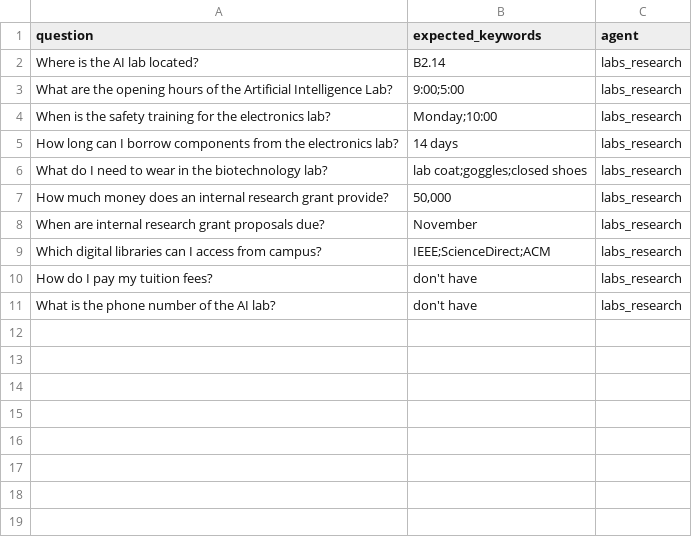
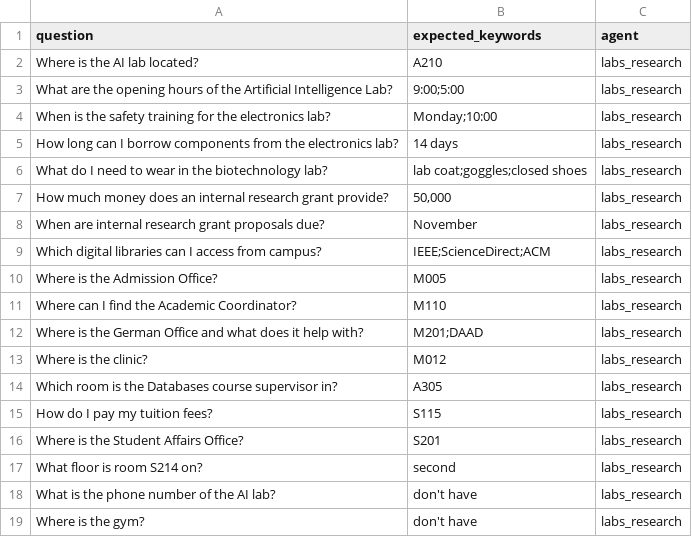
Before and after one commit to FarahSelim2005/Ai-assistant-bots-for-university-stakeholders, a CSV file: backend/data/test_questions.csv, drawn as a sheet.

```diff
--- a/backend/data/test_questions.csv
+++ b/backend/data/test_questions.csv
@@ -1,3 +1,3 @@
 question,expected_keywords,agent
-Where is the AI lab located?,B2.14,labs_research
+Where is the AI lab located?,A210,labs_research
 What are the opening hours of the Artificial Intelligence Lab?,9:00;5:00,labs_research
@@ -9,3 +9,11 @@ When are internal research grant proposals due?,November,labs_research
 Which digital libraries can I access from campus?,IEEE;ScienceDirect;ACM,labs_research
-How do I pay my tuition fees?,don't have,labs_research
+Where is the Admission Office?,M005,labs_research
+Where can I find the Academic Coordinator?,M110,labs_research
+Where is the German Office and what does it help with?,M201;DAAD,labs_research
+Where is the clinic?,M012,labs_research
+Which room is the Databases course supervisor in?,A305,labs_research
+How do I pay my tuition fees?,S115,labs_research
+Where is the Student Affairs Office?,S201,labs_research
+What floor is room S214 on?,second,labs_research
 What is the phone number of the AI lab?,don't have,labs_research
+Where is the gym?,don't have,labs_research
```
Also changed, not shown: 7 other files.
